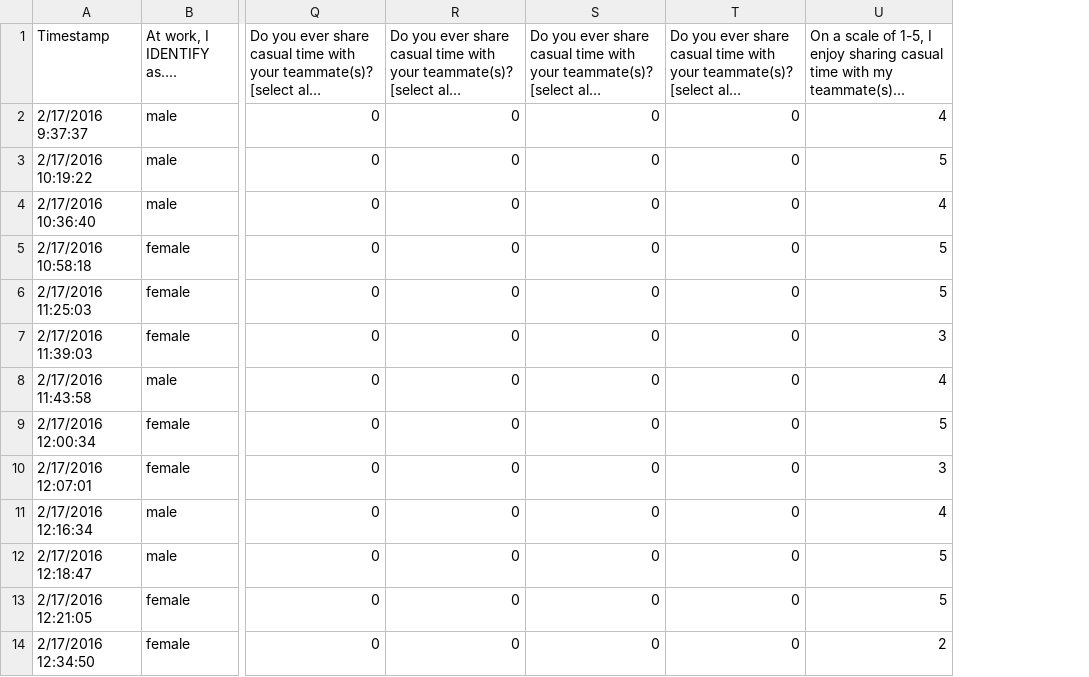
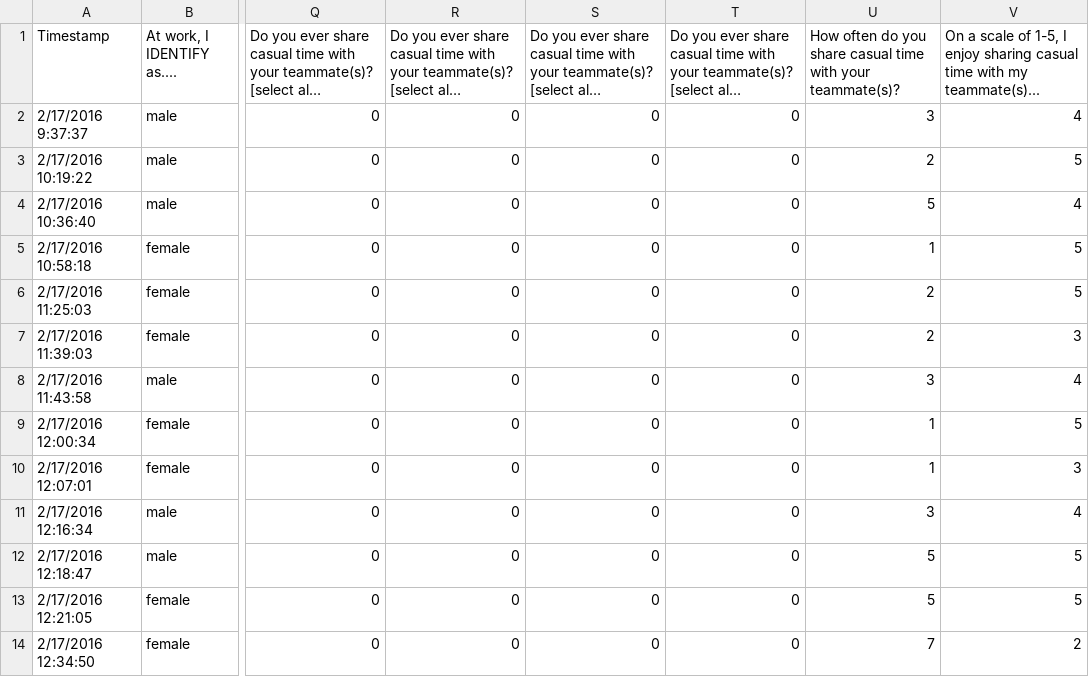
Before and after one commit to ParabolInc/opendata, a CSV file: surveys/20160217_parabol_work_survey-0-coded_responses.csv, drawn as a sheet; only a part is shown, gaps mark what is left out; long unchanged cells end in …; the diff names each change by its address in the sheet, - before the commit and + after, or states it on an @@ line.

Commit message:
Added missing mapped column: "How often do you share casual time with your teammate(s)?"

```diff
--- a/surveys/20160217_parabol_work_survey-0-coded_responses.csv
+++ b/surveys/20160217_parabol_work_survey-0-coded_responses.csv
+column U, rows 1-14: How often do you share casual time with your teammate(s)? | 3 | 2 | 5 | 1 | 2 | 2 | 3 | 1 | 1 | 3 | 5 | 5 | 7
```
